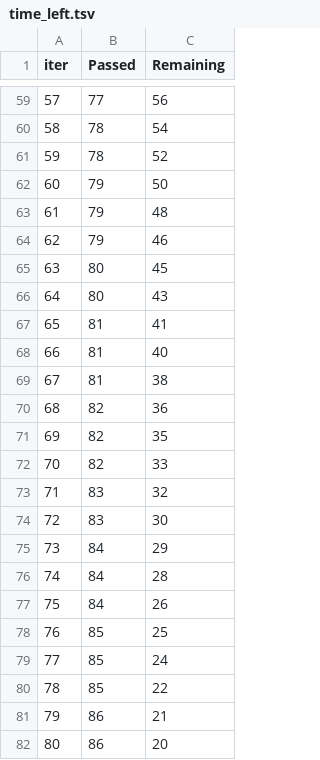
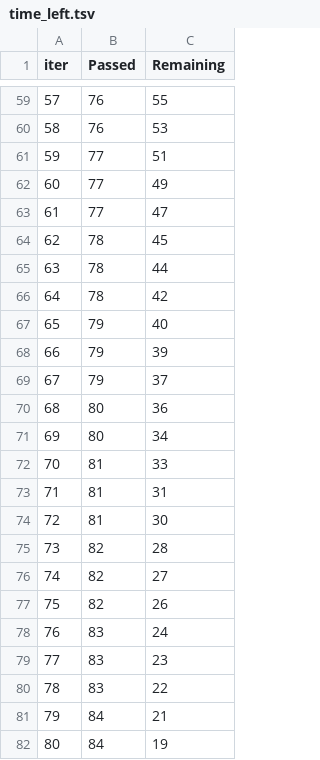
Before and after one commit to MeghaUkkali9/machine-learning-project, a TSV file: catboost_info/time_left.tsv, drawn as a sheet; only a part is shown, gaps mark what is left out; the diff covers the shown part only.

```diff
--- a/catboost_info/time_left.tsv
+++ b/catboost_info/time_left.tsv
@@ -59,24 +59,24 @@ iter	Passed	Remaining
-57	77	56
-58	78	54
-59	78	52
-60	79	50
-61	79	48
-62	79	46
-63	80	45
-64	80	43
-65	81	41
-66	81	40
-67	81	38
-68	82	36
-69	82	35
-70	82	33
-71	83	32
-72	83	30
-73	84	29
-74	84	28
-75	84	26
-76	85	25
-77	85	24
-78	85	22
-79	86	21
-80	86	20
+57	76	55
+58	76	53
+59	77	51
+60	77	49
+61	77	47
+62	78	45
+63	78	44
+64	78	42
+65	79	40
+66	79	39
+67	79	37
+68	80	36
+69	80	34
+70	81	33
+71	81	31
+72	81	30
+73	82	28
+74	82	27
+75	82	26
+76	83	24
+77	83	23
+78	83	22
+79	84	21
+80	84	19
```
Also changed, not shown: 136 edited cells elsewhere in this file, 4 other files.
